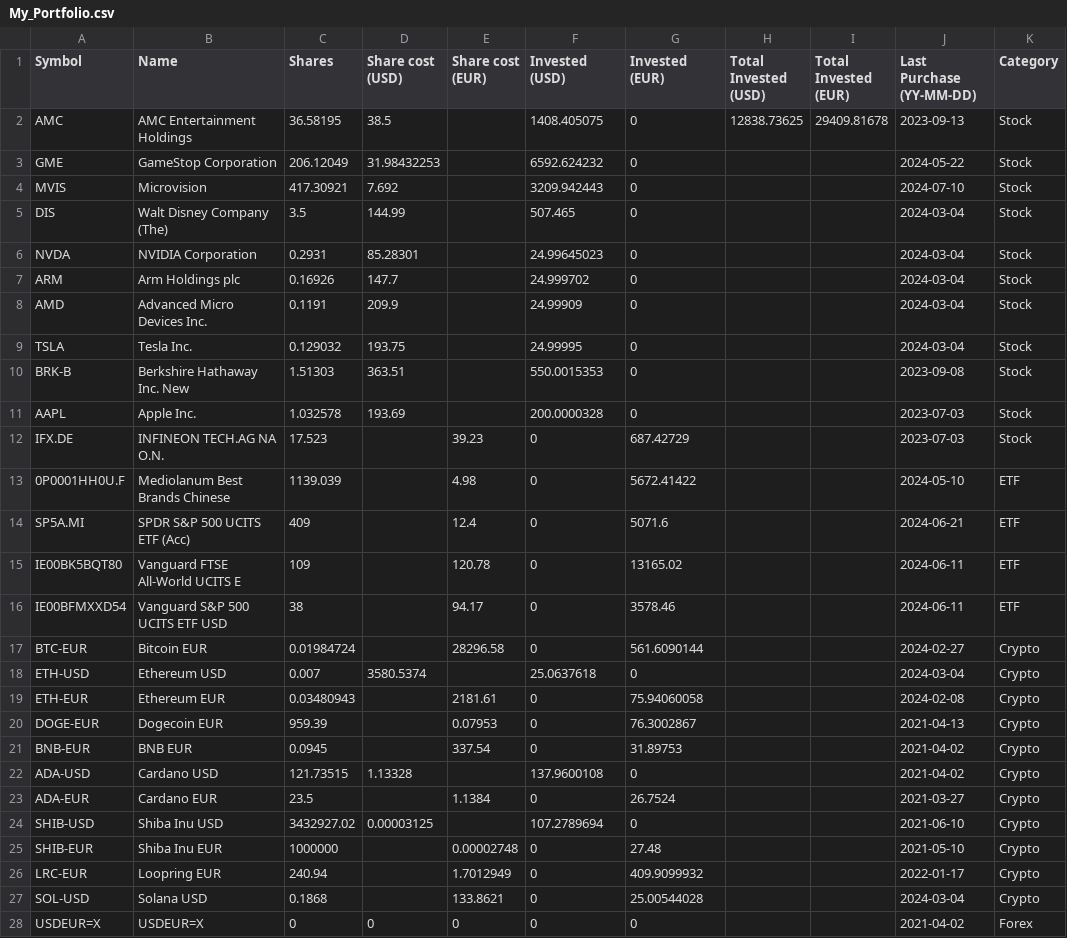
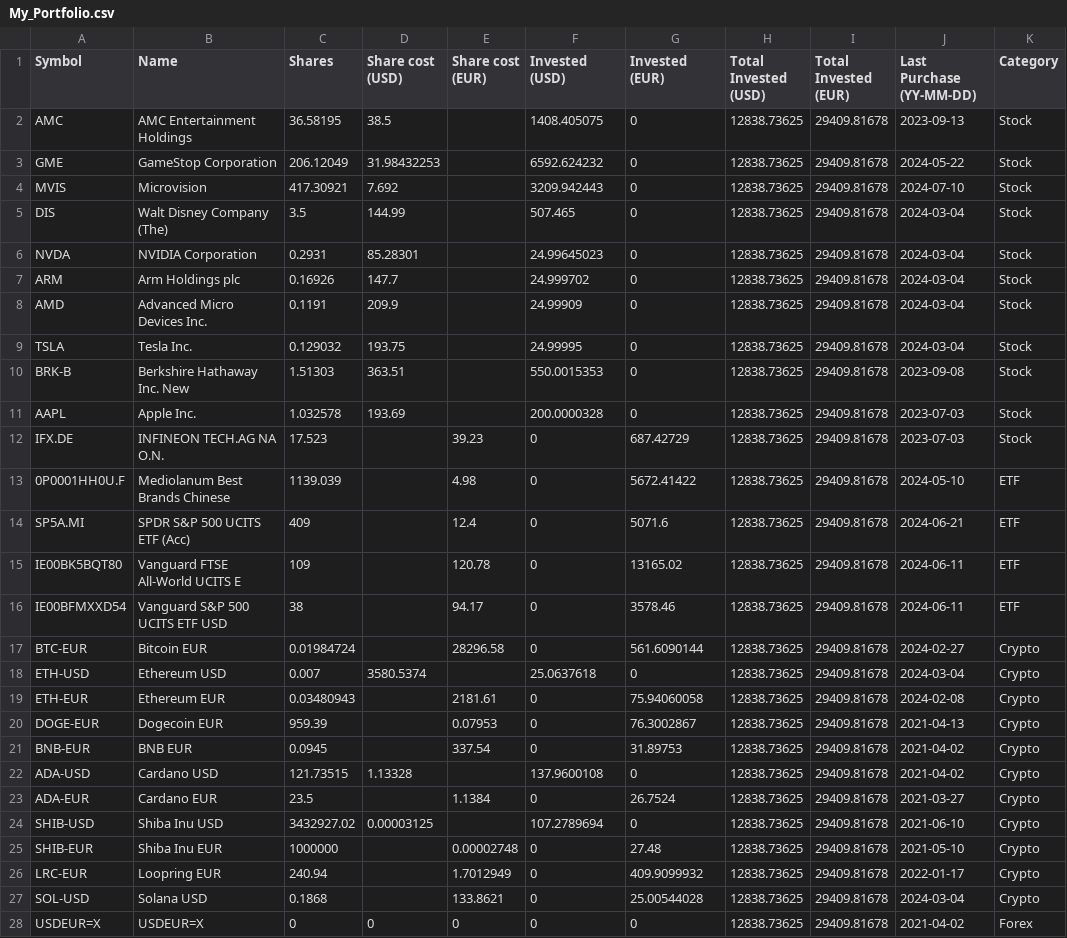
Before and after one commit to giuseppedavidde/Data_for_Analysis, a CSV file: My_Portfolio.csv, drawn as a sheet.

Commit message:
Modification to make python easier

```diff
--- a/My_Portfolio.csv
+++ b/My_Portfolio.csv
@@ -2,27 +2,27 @@
 AMC;AMC Entertainment Holdings;36.58195;38.5;;1408.405075;0;12838.73625;29409.81678;2023-09-13;Stock
-GME;GameStop Corporation;206.12049;31.98432253;;6592.624232;0;;;2024-05-22;Stock
-MVIS;Microvision;417.30921;7.692;;3209.942443;0;;;2024-07-10;Stock
-DIS;Walt Disney Company (The);3.5;144.99;;507.465;0;;;2024-03-04;Stock
-NVDA;NVIDIA Corporation;0.2931;85.28301;;24.99645023;0;;;2024-03-04;Stock
-ARM;Arm Holdings plc;0.16926;147.7;;24.999702;0;;;2024-03-04;Stock
-AMD;Advanced Micro Devices Inc.;0.1191;209.9;;24.99909;0;;;2024-03-04;Stock
-TSLA;Tesla Inc.;0.129032;193.75;;24.99995;0;;;2024-03-04;Stock
-BRK-B;Berkshire Hathaway Inc. New;1.51303;363.51;;550.0015353;0;;;2023-09-08;Stock
-AAPL;Apple Inc.;1.032578;193.69;;200.0000328;0;;;2023-07-03;Stock
-IFX.DE;INFINEON TECH.AG NA O.N.;17.523;;39.23;0;687.42729;;;2023-07-03;Stock
-0P0001HH0U.F;Mediolanum Best Brands Chinese ;1139.039;;4.98;0;5672.41422;;;2024-05-10;ETF
-SP5A.MI;SPDR S&P 500 UCITS ETF (Acc);409;;12.4;0;5071.6;;;2024-06-21;ETF
-IE00BK5BQT80;Vanguard FTSE All-World UCITS E;109;;120.78;0;13165.02;;;2024-06-11;ETF
-IE00BFMXXD54;Vanguard S&P 500 UCITS ETF USD;38;;94.17;0;3578.46;;;2024-06-11;ETF
-BTC-EUR;Bitcoin EUR;0.01984724;;28296.58;0;561.6090144;;;2024-02-27;Crypto
-ETH-USD;Ethereum USD;0.007;3580.5374;;25.0637618;0;;;2024-03-04;Crypto
-ETH-EUR;Ethereum EUR;0.03480943;;2181.61;0;75.94060058;;;2024-02-08;Crypto
-DOGE-EUR;Dogecoin EUR;959.39;;0.07953;0;76.3002867;;;2021-04-13;Crypto
-BNB-EUR;BNB EUR;0.0945;;337.54;0;31.89753;;;2021-04-02;Crypto
-ADA-USD;Cardano USD;121.73515;1.13328;;137.9600108;0;;;2021-04-02;Crypto
-ADA-EUR;Cardano EUR;23.5;;1.1384;0;26.7524;;;2021-03-27;Crypto
-SHIB-USD;Shiba Inu USD;3432927.02;0.00003125;;107.2789694;0;;;2021-06-10;Crypto
-SHIB-EUR;Shiba Inu EUR;1000000;;0.00002748;0;27.48;;;2021-05-10;Crypto
-LRC-EUR;Loopring EUR;240.94;;1.7012949;0;409.9099932;;;2022-01-17;Crypto
-SOL-USD;Solana USD;0.1868;;133.8621;0;25.00544028;;;2024-03-04;Crypto
-USDEUR=X;USDEUR=X;0;0;0;0;0;;;2021-04-02;Forex
+GME;GameStop Corporation;206.12049;31.98432253;;6592.624232;0;12838.73625;29409.81678;2024-05-22;Stock
+MVIS;Microvision;417.30921;7.692;;3209.942443;0;12838.73625;29409.81678;2024-07-10;Stock
+DIS;Walt Disney Company (The);3.5;144.99;;507.465;0;12838.73625;29409.81678;2024-03-04;Stock
+NVDA;NVIDIA Corporation;0.2931;85.28301;;24.99645023;0;12838.73625;29409.81678;2024-03-04;Stock
+ARM;Arm Holdings plc;0.16926;147.7;;24.999702;0;12838.73625;29409.81678;2024-03-04;Stock
+AMD;Advanced Micro Devices Inc.;0.1191;209.9;;24.99909;0;12838.73625;29409.81678;2024-03-04;Stock
+TSLA;Tesla Inc.;0.129032;193.75;;24.99995;0;12838.73625;29409.81678;2024-03-04;Stock
+BRK-B;Berkshire Hathaway Inc. New;1.51303;363.51;;550.0015353;0;12838.73625;29409.81678;2023-09-08;Stock
+AAPL;Apple Inc.;1.032578;193.69;;200.0000328;0;12838.73625;29409.81678;2023-07-03;Stock
+IFX.DE;INFINEON TECH.AG NA O.N.;17.523;;39.23;0;687.42729;12838.73625;29409.81678;2023-07-03;Stock
+0P0001HH0U.F;Mediolanum Best Brands Chinese ;1139.039;;4.98;0;5672.41422;12838.73625;29409.81678;2024-05-10;ETF
+SP5A.MI;SPDR S&P 500 UCITS ETF (Acc);409;;12.4;0;5071.6;12838.73625;29409.81678;2024-06-21;ETF
+IE00BK5BQT80;Vanguard FTSE All-World UCITS E;109;;120.78;0;13165.02;12838.73625;29409.81678;2024-06-11;ETF
+IE00BFMXXD54;Vanguard S&P 500 UCITS ETF USD;38;;94.17;0;3578.46;12838.73625;29409.81678;2024-06-11;ETF
+BTC-EUR;Bitcoin EUR;0.01984724;;28296.58;0;561.6090144;12838.73625;29409.81678;2024-02-27;Crypto
+ETH-USD;Ethereum USD;0.007;3580.5374;;25.0637618;0;12838.73625;29409.81678;2024-03-04;Crypto
+ETH-EUR;Ethereum EUR;0.03480943;;2181.61;0;75.94060058;12838.73625;29409.81678;2024-02-08;Crypto
+DOGE-EUR;Dogecoin EUR;959.39;;0.07953;0;76.3002867;12838.73625;29409.81678;2021-04-13;Crypto
+BNB-EUR;BNB EUR;0.0945;;337.54;0;31.89753;12838.73625;29409.81678;2021-04-02;Crypto
+ADA-USD;Cardano USD;121.73515;1.13328;;137.9600108;0;12838.73625;29409.81678;2021-04-02;Crypto
+ADA-EUR;Cardano EUR;23.5;;1.1384;0;26.7524;12838.73625;29409.81678;2021-03-27;Crypto
+SHIB-USD;Shiba Inu USD;3432927.02;0.00003125;;107.2789694;0;12838.73625;29409.81678;2021-06-10;Crypto
+SHIB-EUR;Shiba Inu EUR;1000000;;0.00002748;0;27.48;12838.73625;29409.81678;2021-05-10;Crypto
+LRC-EUR;Loopring EUR;240.94;;1.7012949;0;409.9099932;12838.73625;29409.81678;2022-01-17;Crypto
+SOL-USD;Solana USD;0.1868;;133.8621;0;25.00544028;12838.73625;29409.81678;2024-03-04;Crypto
+USDEUR=X;USDEUR=X;0;0;0;0;0;12838.73625;29409.81678;2021-04-02;Forex
```
